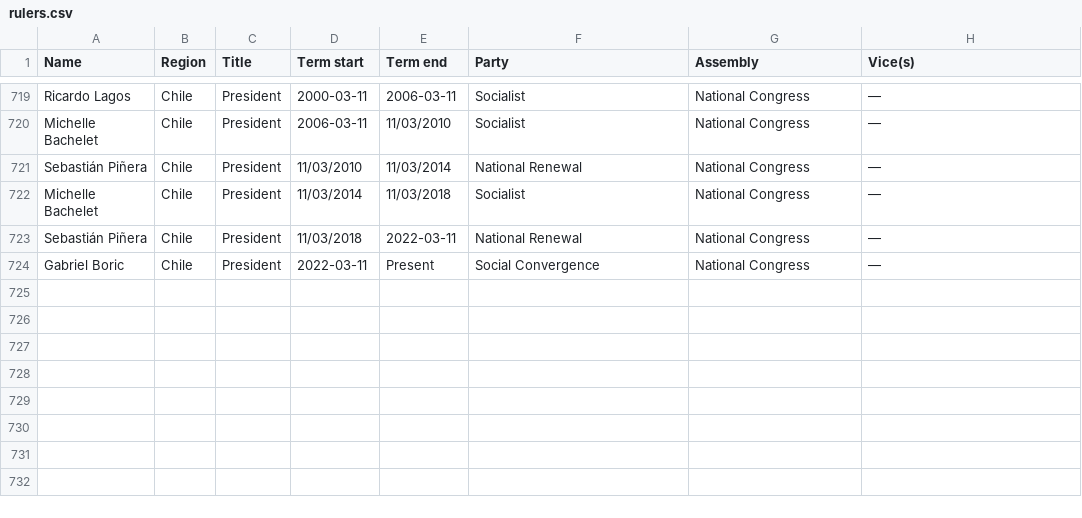
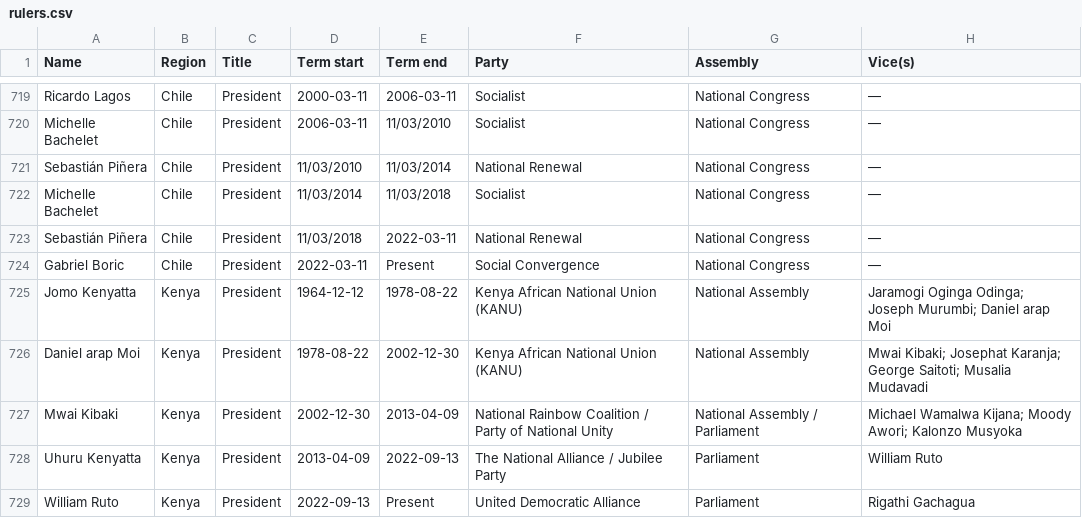
Before and after one commit to noname-nohost/lists, a CSV file: data/rulers.csv, drawn as a sheet; only a part is shown, gaps mark what is left out.

Commit message:
Add Kenyan presidents to rulers.csv

```diff
--- a/data/rulers.csv
+++ b/data/rulers.csv
@@ -724 +724,6 @@ Sebastián Piñera, Chile, President, 11/03/2018, 2022-03-11, National Renewal,
 Gabriel Boric, Chile, President, 2022-03-11, Present, Social Convergence, National Congress, —
+Jomo Kenyatta, Kenya, President, 1964-12-12, 1978-08-22, Kenya African National Union (KANU), National Assembly, Jaramogi Oginga Odinga; Joseph Murumbi; Daniel arap Moi
+Daniel arap Moi, Kenya, President, 1978-08-22, 2002-12-30, Kenya African National Union (KANU), National Assembly, Mwai Kibaki; Josephat Karanja; George Saitoti; Musalia Mudavadi
+Mwai Kibaki, Kenya, President, 2002-12-30, 2013-04-09, National Rainbow Coalition / Party of National Unity, National Assembly / Parliament, Michael Wamalwa Kijana; Moody Awori; Kalonzo Musyoka
+Uhuru Kenyatta, Kenya, President, 2013-04-09, 2022-09-13, The National Alliance / Jubilee Party, Parliament, William Ruto
+William Ruto, Kenya, President, 2022-09-13, Present, United Democratic Alliance, Parliament, Rigathi Gachagua
```
